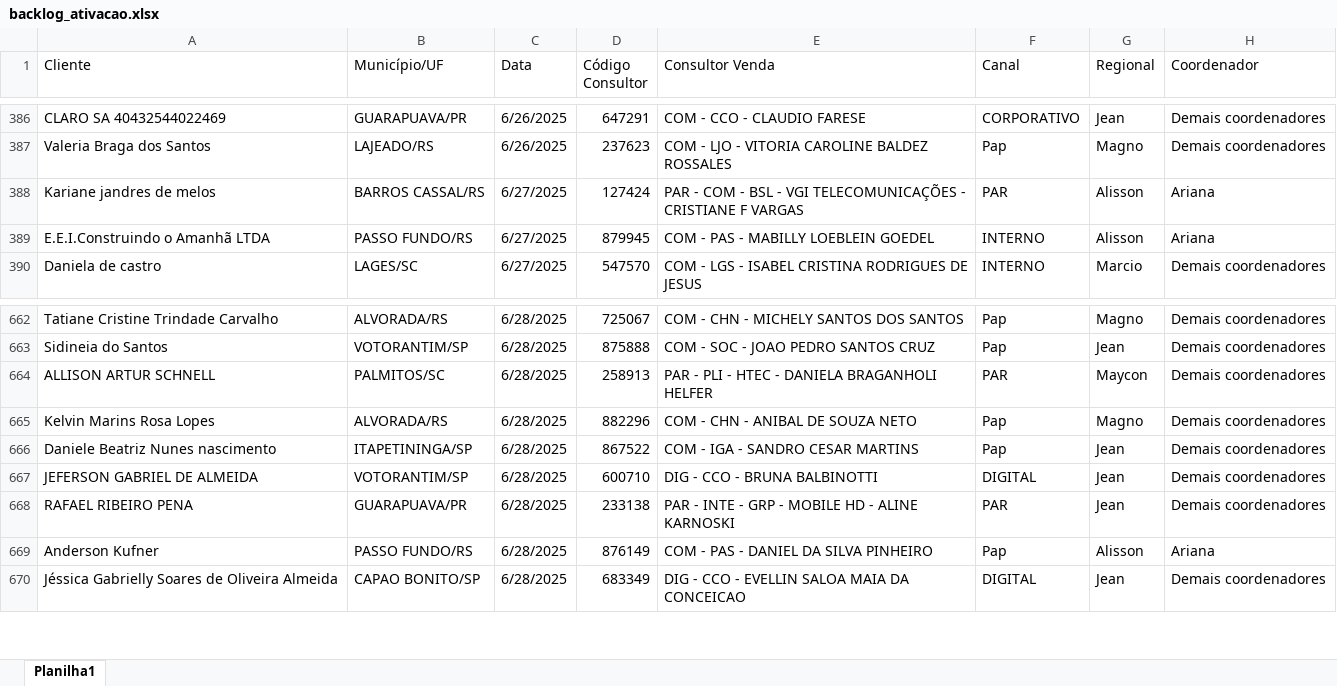
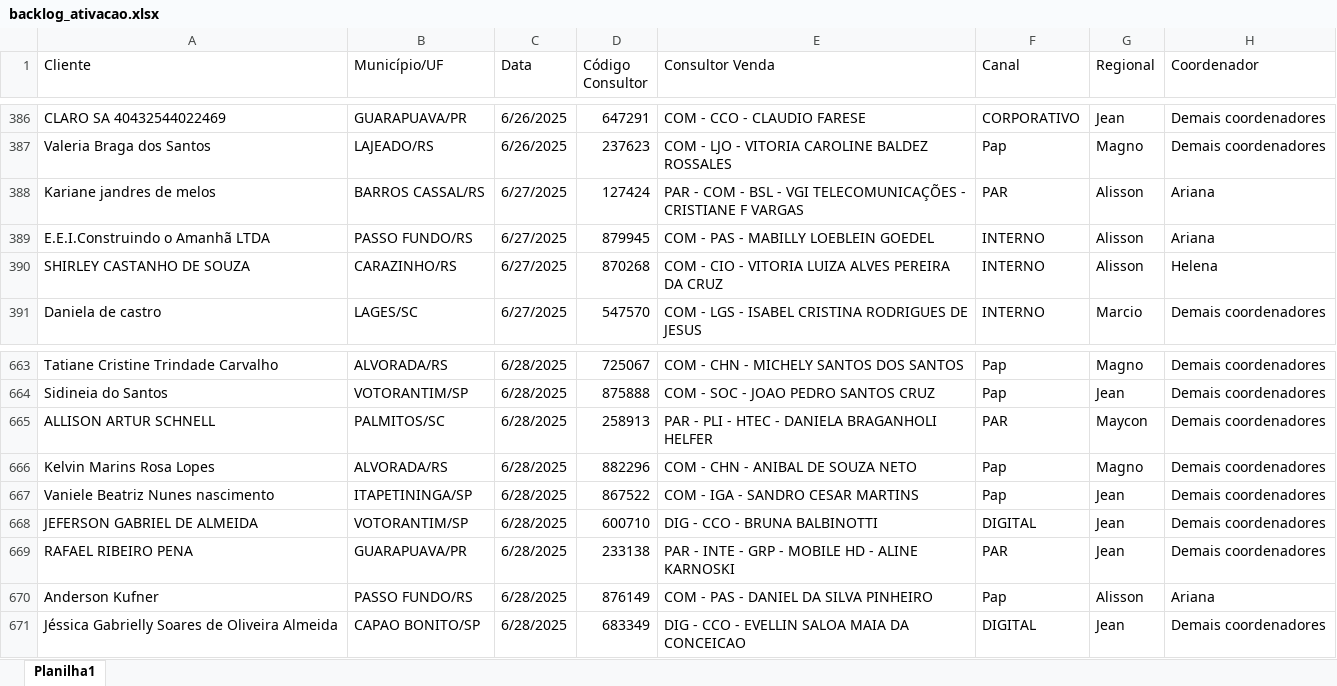
Before and after one commit to ajcds38/V2-crm-dominus, an Excel workbook: crm_dominus/apps/dados/backlog_ativacao.xlsx, sheet Planilha1, drawn as a sheet; only a part is shown, gaps mark what is left out; values as stored, in another font and other column widths than the file's, no cell formats; addresses are those after the commit; the diff covers the shown part only; the diff names each change by its address in the sheet, - before the commit and + after, or states it on an @@ line.

```diff
--- a/crm_dominus/apps/dados/backlog_ativacao.xlsx (sheet Planilha1)
+++ b/crm_dominus/apps/dados/backlog_ativacao.xlsx (sheet Planilha1)
+row 390: SHIRLEY CASTANHO DE SOUZA | CARAZINHO/RS | 6/27/2025 | 870268 | COM - CIO - VITORIA LUIZA ALVES PEREIRA DA CRUZ | INTERNO | Alisson | Helena
-A667 (Cliente): Daniele Beatriz Nunes nascimento
+A667 (Cliente): Vaniele Beatriz Nunes nascimento
```
Also changed, not shown: 233 added rows elsewhere in this sheet, cell formats, crm_dominus/apps/dados/backlog_adesao.xlsx, 4 other files.
